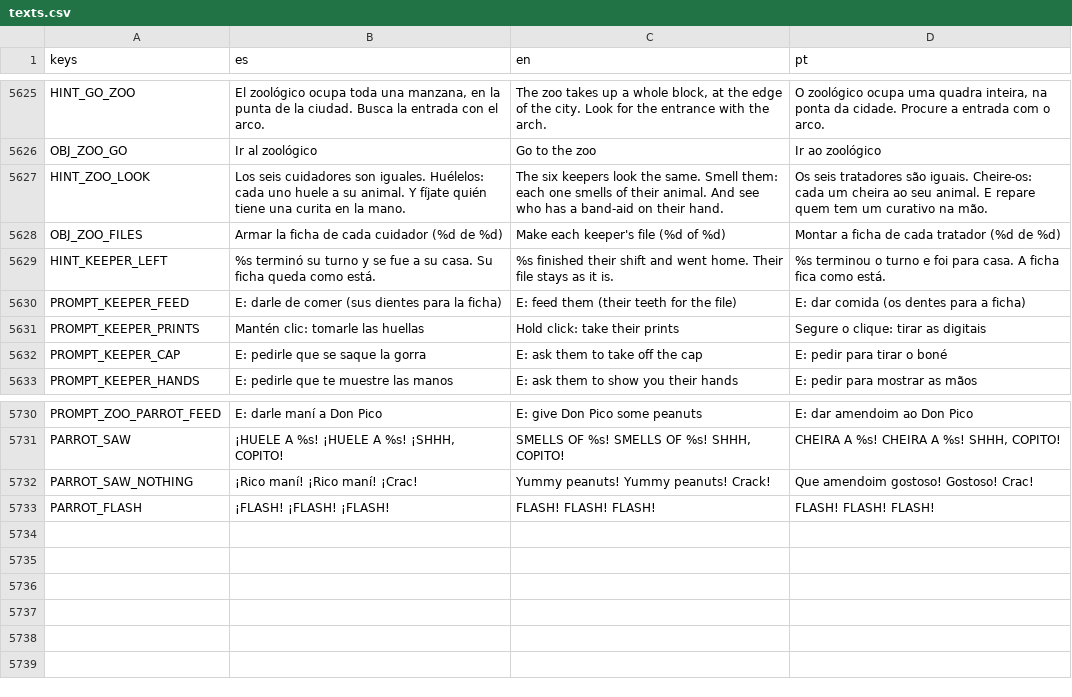
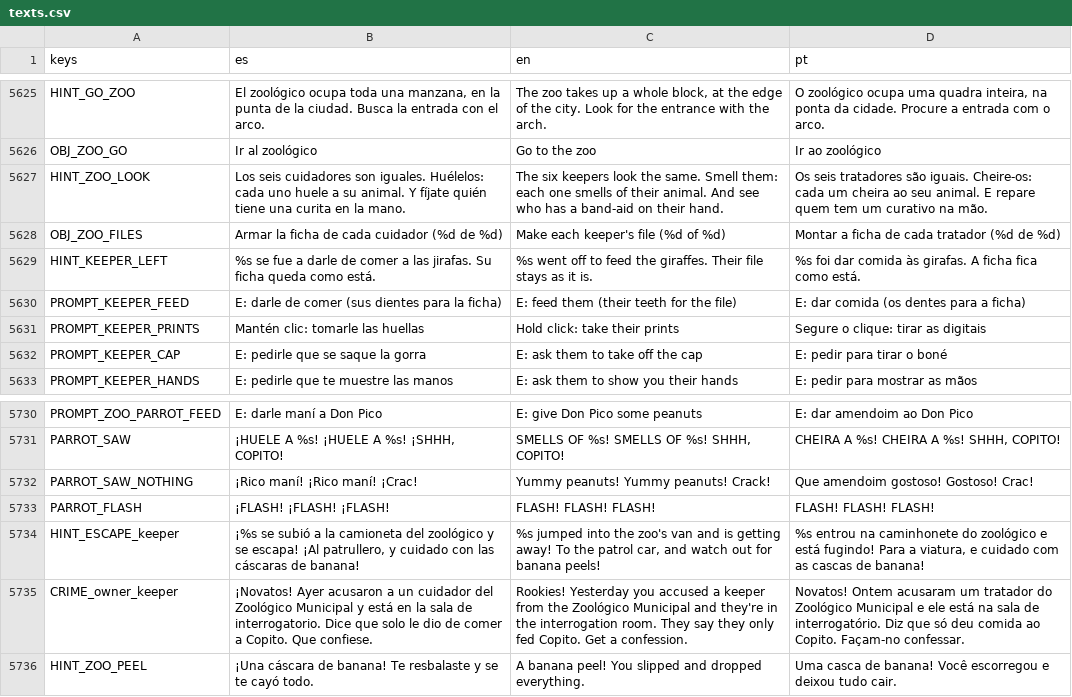
Before and after one commit to cristiangelini/BPD, a CSV file: translations/texts.csv, drawn as a sheet; only a part is shown, gaps mark what is left out; the diff names each change by its address in the sheet, - before the commit and + after, or states it on an @@ line.

```diff
--- a/translations/texts.csv
+++ b/translations/texts.csv
-B5629 (es): %s terminó su turno y se fue a su casa. Su ficha…
+B5629 (es): %s se fue a darle de comer a las jirafas. Su ficha…
-C5629 (en): %s finished their shift and went home. Their file…
+C5629 (en): %s went off to feed the giraffes. Their file…
-D5629 (pt): %s terminou o turno e foi para casa. A ficha…
+D5629 (pt): %s foi dar comida às girafas. A ficha…
+row 5734: HINT_ESCAPE_keeper | ¡%s se subió a la camioneta del zoológico y se escapa! ¡Al patrullero, y cuidado con las cáscaras de banana! | %s jumped into the zoo's van and is getting away! To the patrol car, and watch out for banana peels! | %s entrou na caminhonete do zoológico e está fugindo! Para a viatura, e cuidado com as cascas de banana!
+row 5735: CRIME_owner_keeper | ¡Novatos! Ayer acusaron a un cuidador del Zoológico Municipal y está en la sala de interrogatorio. Dice que solo le dio de comer a Copito. Que confiese. | Rookies! Yesterday you accused a keeper from the Zoológico Municipal and they're in the interrogation room. They say they only fed Copito. Get a confession. | Novatos! Ontem acusaram um tratador do Zoológico Municipal e ele está na sala de interrogatório. Diz que só deu comida ao Copito. Façam-no confessar.
+row 5736: HINT_ZOO_PEEL | ¡Una cáscara de banana! Te resbalaste y se te cayó todo. | A banana peel! You slipped and dropped everything. | Uma casca de banana! Você escorregou e deixou tudo cair.
```
Also changed, not shown: 14 other files.
